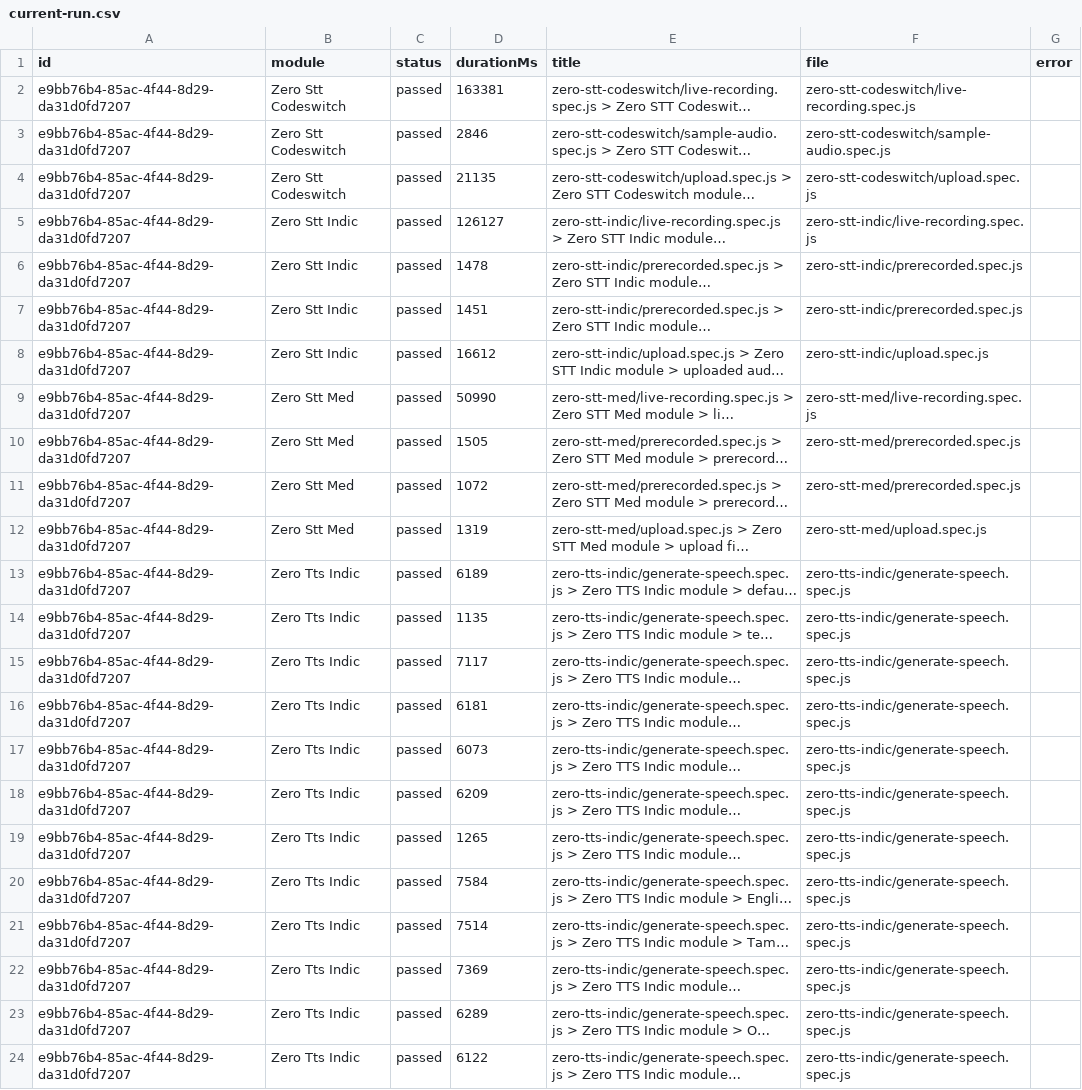
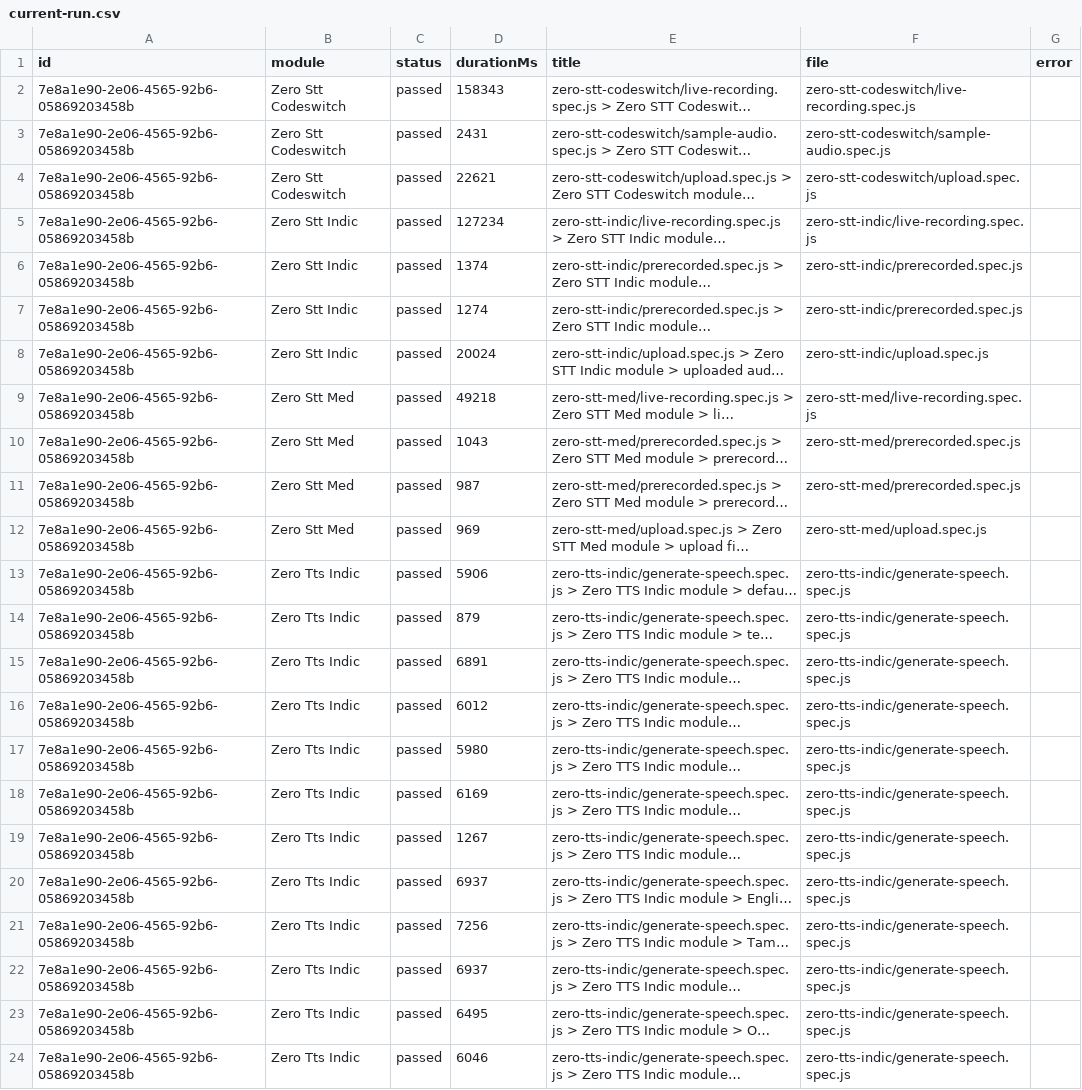
Before and after one commit to Shunyalabsai/widgets-automation, a CSV file: docs/exports/current-run.csv, drawn as a sheet; long unchanged cells end in …; the diff names each change by its address in the sheet, - before the commit and + after, or states it on an @@ line.

```diff
--- a/docs/exports/current-run.csv
+++ b/docs/exports/current-run.csv
-A2:A24 (id): e9bb76b4-85ac-4f44-8d29-da31d0fd7207
+A2:A24 (id): 7e8a1e90-2e06-4565-92b6-05869203458b
-D2 (durationMs): 163381
+D2 (durationMs): 158343
-D3 (durationMs): 2846
+D3 (durationMs): 2431
-D4 (durationMs): 21135
+D4 (durationMs): 22621
-D5 (durationMs): 126127
+D5 (durationMs): 127234
-D6 (durationMs): 1478
+D6 (durationMs): 1374
-D7 (durationMs): 1451
+D7 (durationMs): 1274
-D8 (durationMs): 16612
+D8 (durationMs): 20024
-D9 (durationMs): 50990
+D9 (durationMs): 49218
-D10 (durationMs): 1505
+D10 (durationMs): 1043
-D11 (durationMs): 1072
+D11 (durationMs): 987
-D12 (durationMs): 1319
+D12 (durationMs): 969
-D13 (durationMs): 6189
+D13 (durationMs): 5906
-D14 (durationMs): 1135
+D14 (durationMs): 879
-D15 (durationMs): 7117
+D15 (durationMs): 6891
-D16 (durationMs): 6181
+D16 (durationMs): 6012
-D17 (durationMs): 6073
+D17 (durationMs): 5980
-D18 (durationMs): 6209
+D18 (durationMs): 6169
-D19 (durationMs): 1265
+D19 (durationMs): 1267
-D20 (durationMs): 7584
+D20 (durationMs): 6937
-D21 (durationMs): 7514
+D21 (durationMs): 7256
-D22 (durationMs): 7369
+D22 (durationMs): 6937
-D23 (durationMs): 6289
+D23 (durationMs): 6495
-D24 (durationMs): 6122
+D24 (durationMs): 6046
```
Also changed, not shown: docs/exports/all-runs-summary.csv, 2 other files.
